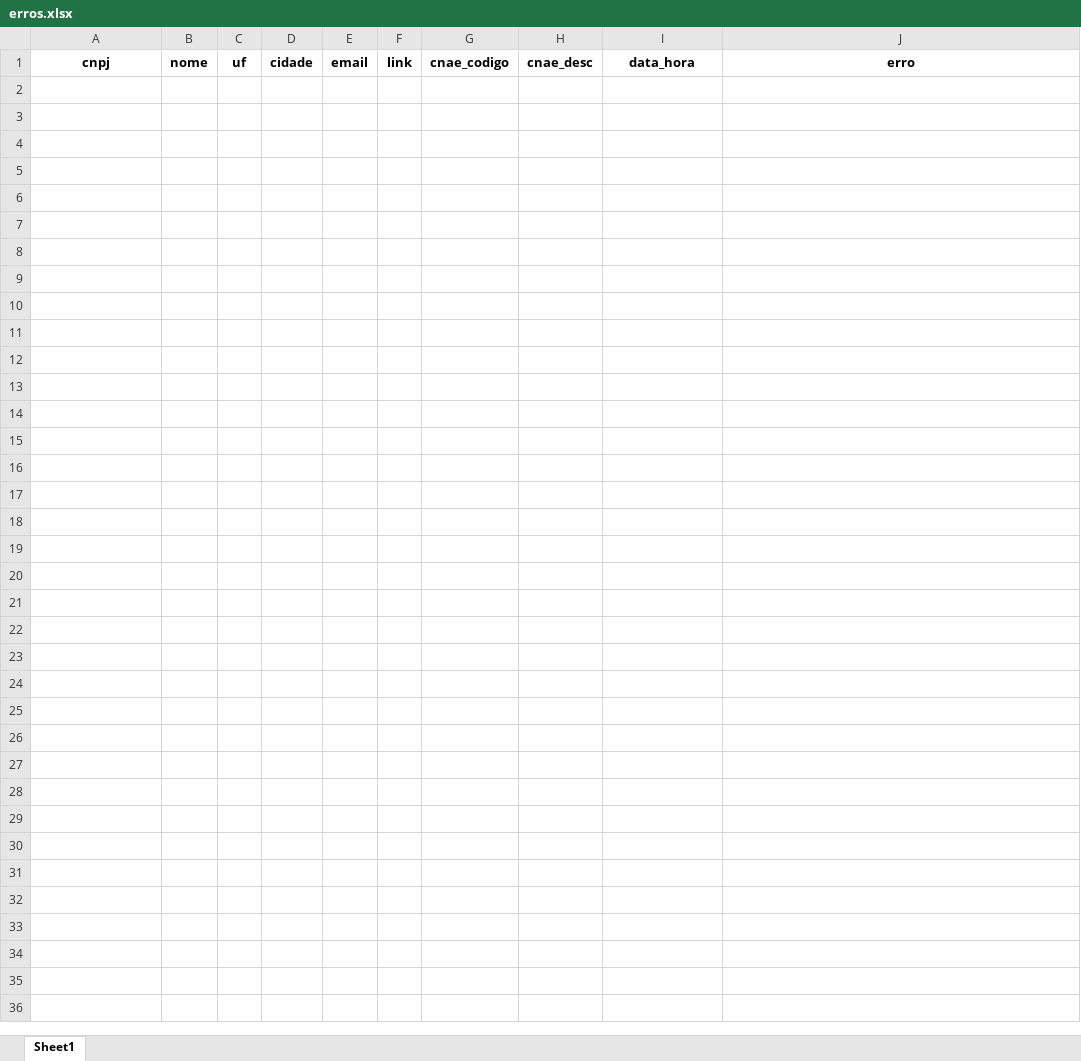
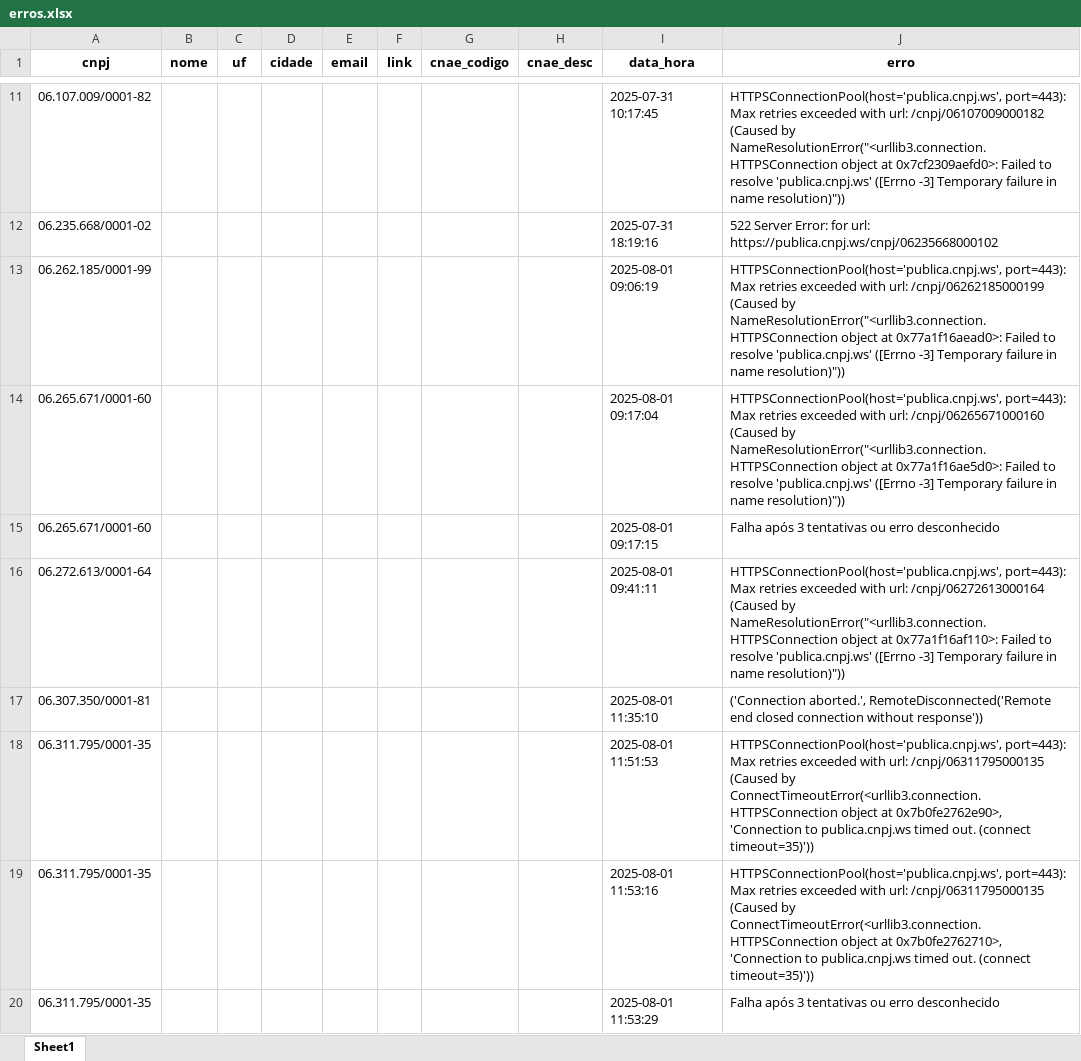
Before and after one commit to RafaelDaSilva1984/Analise-cnpjs-via-gov-buscando-dados-das-empresas-lucro-real, an Excel workbook: erros.xlsx, sheet Sheet1, drawn as a sheet; only a part is shown, gaps mark what is left out; values as stored, in another font and other column widths than the file's, no borders; the diff covers the shown part only; the diff names each change by its address in the sheet, - before the commit and + after, or states it on an @@ line.

Commit message:
atualizados script erros e add checkpoint erros

```diff
--- a/erros.xlsx (sheet Sheet1)
+++ b/erros.xlsx (sheet Sheet1)
+row 11: 06.107.009/0001-82 |  |  |  |  |  |  |  | 2025-07-31 10:17:45 | HTTPSConnectionPool(host='publica.cnpj.ws', port=443): Max retries exceeded with url: /cnpj/06107009000182 (Caused by NameResolutionError("<urllib3.connection.HTTPSConnection object at 0x7cf2309aefd0>: Failed to resolve 'publica.cnpj.ws' ([Errno -3] Temporary failure in name resolution)"))
+row 12: 06.235.668/0001-02 |  |  |  |  |  |  |  | 2025-07-31 18:19:16 | 522 Server Error: for url: https://publica.cnpj.ws/cnpj/06235668000102
+row 13: 06.262.185/0001-99 |  |  |  |  |  |  |  | 2025-08-01 09:06:19 | HTTPSConnectionPool(host='publica.cnpj.ws', port=443): Max retries exceeded with url: /cnpj/06262185000199 (Caused by NameResolutionError("<urllib3.connection.HTTPSConnection object at 0x77a1f16aead0>: Failed to resolve 'publica.cnpj.ws' ([Errno -3] Temporary failure in name resolution)"))
+row 14: 06.265.671/0001-60 |  |  |  |  |  |  |  | 2025-08-01 09:17:04 | HTTPSConnectionPool(host='publica.cnpj.ws', port=443): Max retries exceeded with url: /cnpj/06265671000160 (Caused by NameResolutionError("<urllib3.connection.HTTPSConnection object at 0x77a1f16ae5d0>: Failed to resolve 'publica.cnpj.ws' ([Errno -3] Temporary failure in name resolution)"))
+row 15: 06.265.671/0001-60 |  |  |  |  |  |  |  | 2025-08-01 09:17:15 | Falha após 3 tentativas ou erro desconhecido
+row 16: 06.272.613/0001-64 |  |  |  |  |  |  |  | 2025-08-01 09:41:11 | HTTPSConnectionPool(host='publica.cnpj.ws', port=443): Max retries exceeded with url: /cnpj/06272613000164 (Caused by NameResolutionError("<urllib3.connection.HTTPSConnection object at 0x77a1f16af110>: Failed to resolve 'publica.cnpj.ws' ([Errno -3] Temporary failure in name resolution)"))
+row 17: 06.307.350/0001-81 |  |  |  |  |  |  |  | 2025-08-01 11:35:10 | ('Connection aborted.', RemoteDisconnected('Remote end closed connection without response'))
+row 18: 06.311.795/0001-35 |  |  |  |  |  |  |  | 2025-08-01 11:51:53 | HTTPSConnectionPool(host='publica.cnpj.ws', port=443): Max retries exceeded with url: /cnpj/06311795000135 (Caused by ConnectTimeoutError(<urllib3.connection.HTTPSConnection object at 0x7b0fe2762e90>, 'Connection to publica.cnpj.ws timed out. (connect timeout=35)'))
+row 19: 06.311.795/0001-35 |  |  |  |  |  |  |  | 2025-08-01 11:53:16 | HTTPSConnectionPool(host='publica.cnpj.ws', port=443): Max retries exceeded with url: /cnpj/06311795000135 (Caused by ConnectTimeoutError(<urllib3.connection.HTTPSConnection object at 0x7b0fe2762710>, 'Connection to publica.cnpj.ws timed out. (connect timeout=35)'))
+row 20: 06.311.795/0001-35 |  |  |  |  |  |  |  | 2025-08-01 11:53:29 | Falha após 3 tentativas ou erro desconhecido
```
Also changed, not shown: 27 added rows elsewhere in this sheet, 2 other files.
